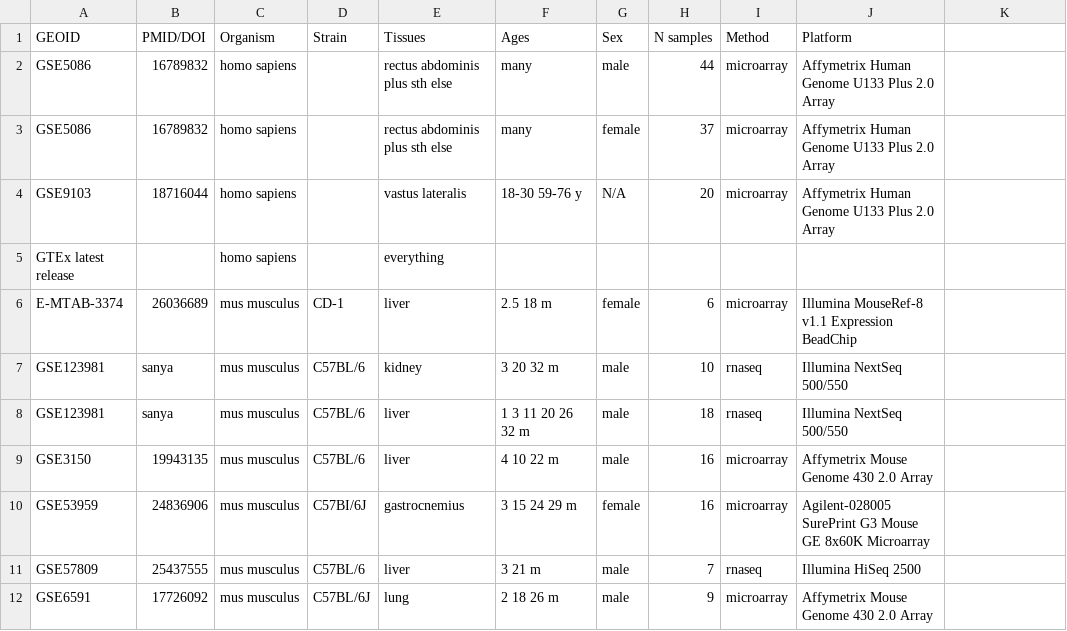
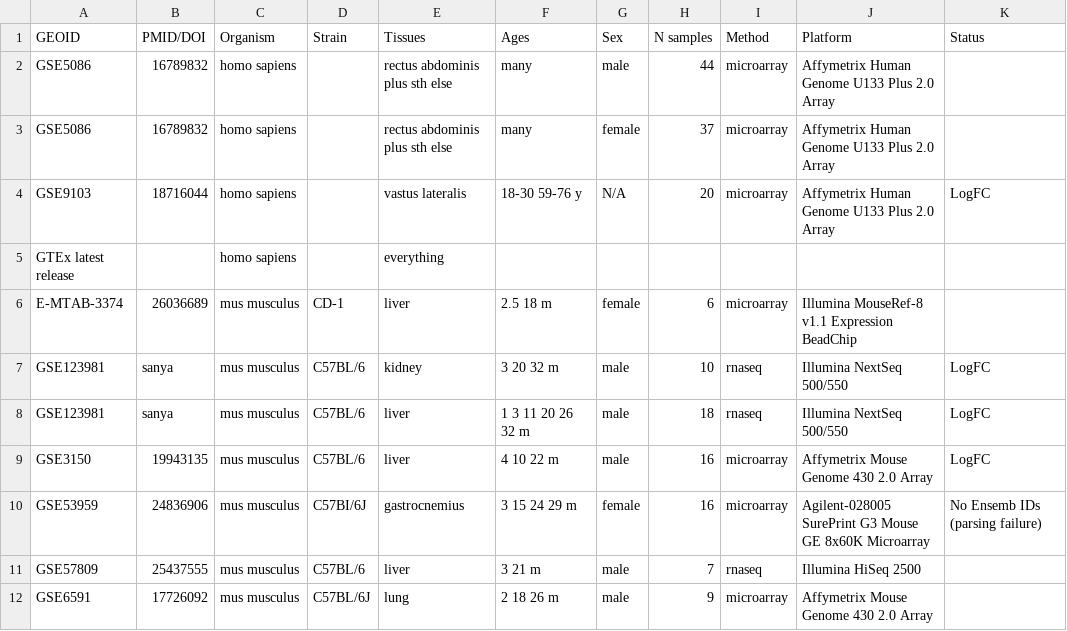
Before and after one commit to stan-tikhonov/AgingExprSign, a CSV file: all_aging_data_mod.csv, drawn as a sheet; only a part is shown; the diff names each change by its address in the sheet, - before the commit and + after, or states it on an @@ line.

Commit message:
eyop

```diff
--- a/all_aging_data_mod.csv
+++ b/all_aging_data_mod.csv
-K1: (empty)
+K1: Status
-K4 (Status): (empty)
+K4 (Status): LogFC
-K7:K9 (Status): (empty)
+K7:K9 (Status): LogFC
-K10 (Status): (empty)
+K10 (Status): No Ensemb IDs (parsing failure)
```
